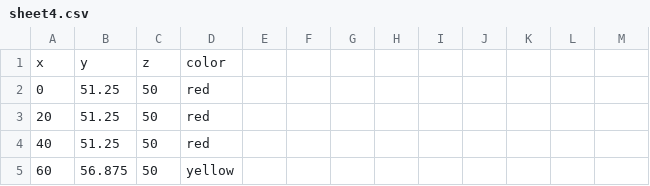
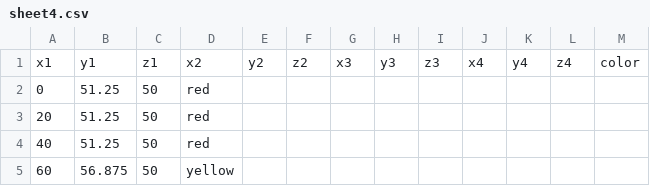
Before and after one commit to priyankasyal/ivis21, a CSV file: sheet4.csv, drawn as a sheet; only a part is shown.

Commit message:
Update sheet4.csv

```diff
--- a/sheet4.csv
+++ b/sheet4.csv
@@ -1,2 +1,2 @@
-x,y,z,color
+x1,y1,z1,x2,y2,z2,x3,y3,z3,x4,y4,z4,color
 0,51.25,50,red
```
